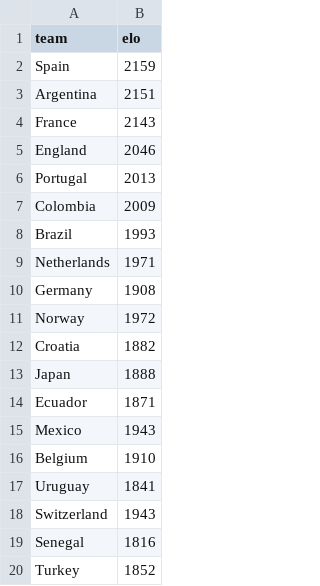
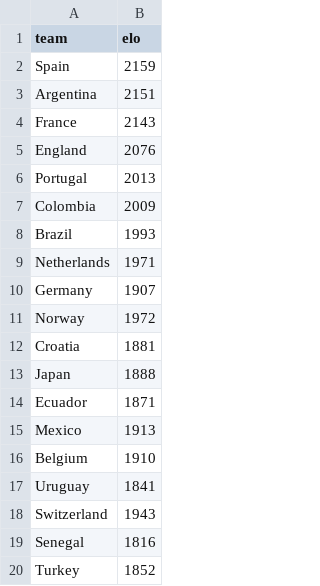
Before and after one commit to Ricosaur/worldcup-sim, a CSV file: data/elo_ratings.csv, drawn as a sheet; only a part is shown.

```diff
--- a/data/elo_ratings.csv
+++ b/data/elo_ratings.csv
@@ -4,3 +4,3 @@ Argentina,2151
 France,2143
-England,2046
+England,2076
 Portugal,2013
@@ -9,8 +9,8 @@ Brazil,1993
 Netherlands,1971
-Germany,1908
+Germany,1907
 Norway,1972
-Croatia,1882
+Croatia,1881
 Japan,1888
 Ecuador,1871
-Mexico,1943
+Mexico,1913
 Belgium,1910
```
